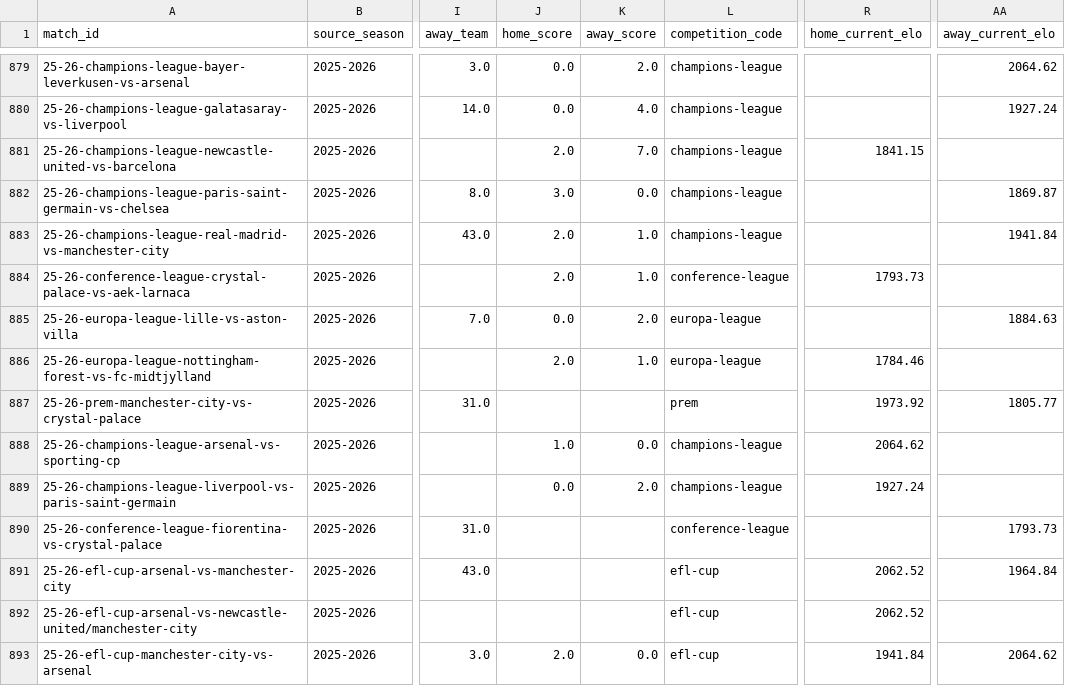
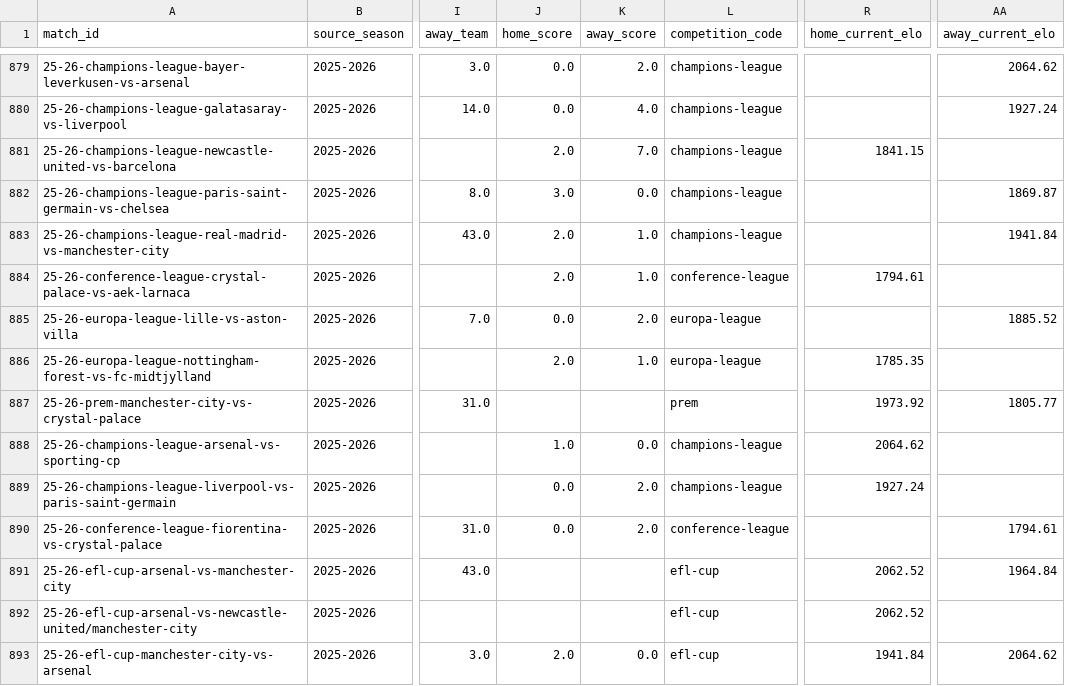
Before and after one commit to GiwinEdwin09/FPL-Predictor, a CSV file: data/features/all_match_pre_match_features.csv, drawn as a sheet; only a part is shown, gaps mark what is left out; the diff covers the shown part only; the diff names each change by its address in the sheet, - before the commit and + after, or states it on an @@ line.

```diff
--- a/data/features/all_match_pre_match_features.csv
+++ b/data/features/all_match_pre_match_features.csv
-R884 (home_current_elo): 1793.73
+R884 (home_current_elo): 1794.61
-AA885 (away_current_elo): 1884.63
+AA885 (away_current_elo): 1885.52
-R886 (home_current_elo): 1784.46
+R886 (home_current_elo): 1785.35
-J890 (home_score): (empty)
+J890 (home_score): 0.0
-K890 (away_score): (empty)
+K890 (away_score): 2.0
-AA890 (away_current_elo): 1793.73
+AA890 (away_current_elo): 1794.61
```
Also changed, not shown: 14 edited cells elsewhere in this file, data/matches.csv, data/raw/2025-2026/matches.csv, 5 other files.
